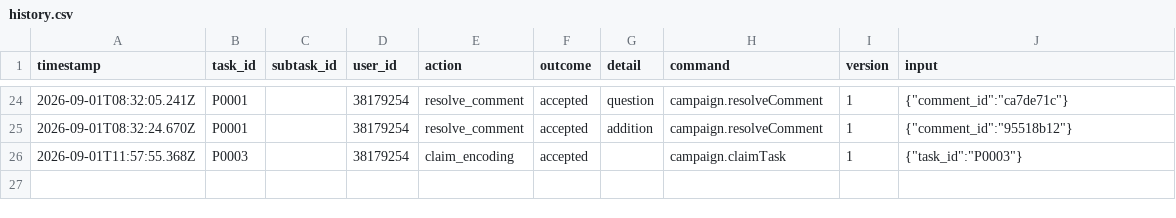
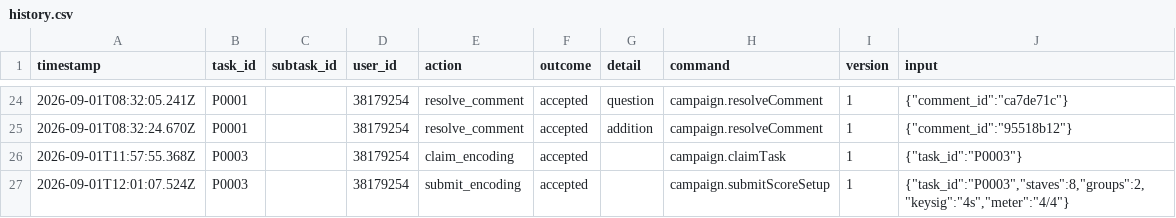
Before and after one commit to ohwjd/test7, a CSV file: tracking/history.csv, drawn as a sheet; only a part is shown, gaps mark what is left out.

```diff
--- a/tracking/history.csv
+++ b/tracking/history.csv
@@ -26 +26,2 @@ timestamp,task_id,subtask_id,user_id,action,outcome,detail,command,version,input
 2026-09-01T11:57:55.368Z,P0003,,38179254,claim_encoding,accepted,,campaign.claimTask,1,"{""task_id"":""P0003""}"
+2026-09-01T12:01:07.524Z,P0003,,38179254,submit_encoding,accepted,,campaign.submitScoreSetup,1,"{""task_id"":""P0003"",""staves"":8,""groups"":2,""keysig"":""4s"",""meter"":""4/4""}"
```
Also changed, not shown: tracking/state.csv, 2 other files.
